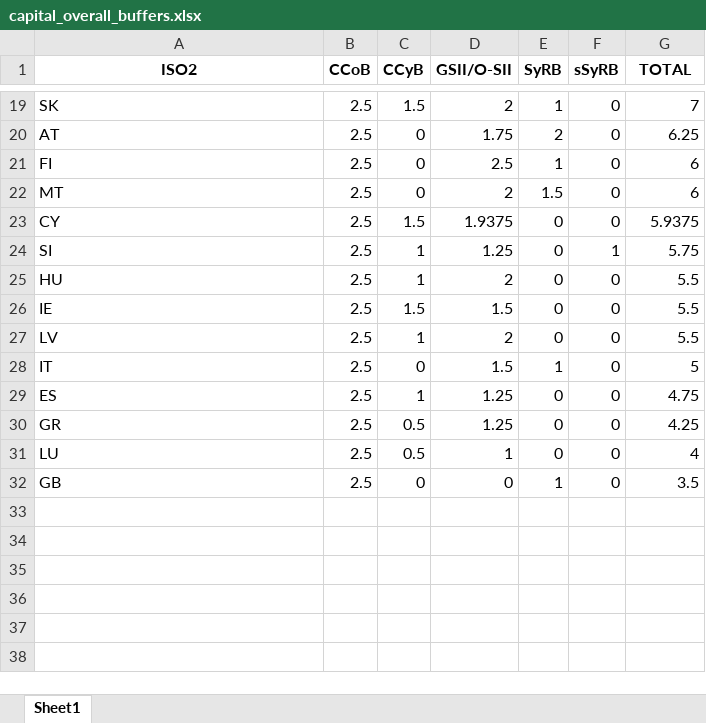
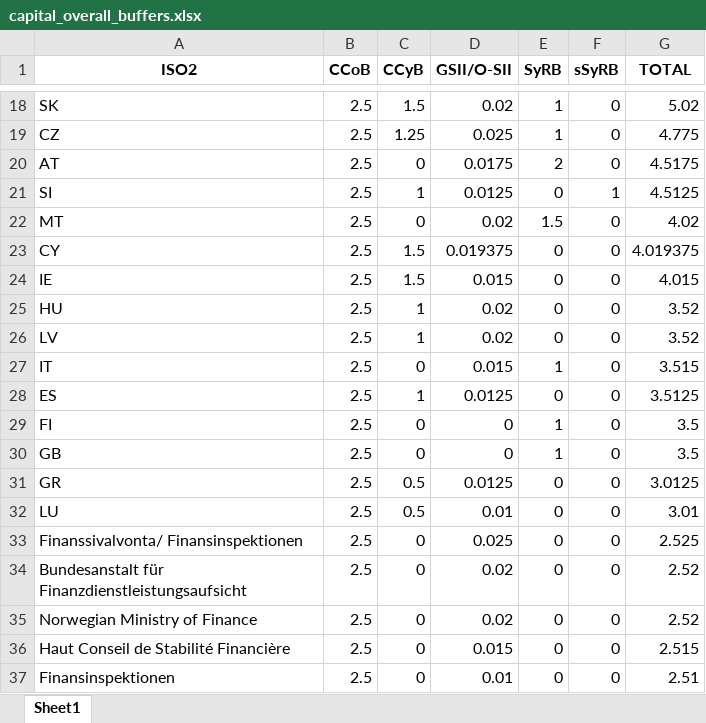
Before and after one commit to palicza2/Macroprudential-policy-hub, an Excel workbook: reports/downloads/capital_overall_buffers.xlsx, sheet Sheet1, drawn as a sheet; only a part is shown, gaps mark what is left out; values as stored, in another font and other column widths than the file's, no borders; removed rows and columns are numbered as before the commit, all else as after; the diff covers the shown part only; the diff names each change by its address in the sheet, - before the commit and + after, or states it on an @@ line.

```diff
--- a/reports/downloads/capital_overall_buffers.xlsx (sheet Sheet1)
+++ b/reports/downloads/capital_overall_buffers.xlsx (sheet Sheet1)
-D18 (GSII/O-SII): 2
+D18 (GSII/O-SII): 0.02
-G18 (TOTAL): 7
+G18 (TOTAL): 5.02
+row 19: CZ | 2.5 | 1.25 | 0.025 | 1 | 0 | 4.775
-D20 (GSII/O-SII): 1.75
+D20 (GSII/O-SII): 0.0175
-G20 (TOTAL): 6.25
+G20 (TOTAL): 4.5175
-row 21: FI | 2.5 | 0 | 2.5 | 1 | 0 | 6
+row 21: SI | 2.5 | 1 | 0.0125 | 0 | 1 | 4.5125
-D22 (GSII/O-SII): 2
+D22 (GSII/O-SII): 0.02
-G22 (TOTAL): 6
+G22 (TOTAL): 4.02
-D23 (GSII/O-SII): 1.9375
+D23 (GSII/O-SII): 0.019375
-G23 (TOTAL): 5.9375
+G23 (TOTAL): 4.019375
-row 24: SI | 2.5 | 1 | 1.25 | 0 | 1 | 5.75
-row 25: HU | 2.5 | 1 | 2 | 0 | 0 | 5.5
-D24 (GSII/O-SII): 1.5
+D24 (GSII/O-SII): 0.015
-G24 (TOTAL): 5.5
+G24 (TOTAL): 4.015
+row 25: HU | 2.5 | 1 | 0.02 | 0 | 0 | 3.52
-D26 (GSII/O-SII): 2
+D26 (GSII/O-SII): 0.02
-G26 (TOTAL): 5.5
+G26 (TOTAL): 3.52
-D27 (GSII/O-SII): 1.5
+D27 (GSII/O-SII): 0.015
-G27 (TOTAL): 5
+G27 (TOTAL): 3.515
-D28 (GSII/O-SII): 1.25
+D28 (GSII/O-SII): 0.0125
-G28 (TOTAL): 4.75
+G28 (TOTAL): 3.5125
-row 30: GR | 2.5 | 0.5 | 1.25 | 0 | 0 | 4.25
-row 31: LU | 2.5 | 0.5 | 1 | 0 | 0 | 4
+row 29: FI | 2.5 | 0 | 0 | 1 | 0 | 3.5
+row 31: GR | 2.5 | 0.5 | 0.0125 | 0 | 0 | 3.0125
+row 32: LU | 2.5 | 0.5 | 0.01 | 0 | 0 | 3.01
+row 33: Finanssivalvonta/ Finansinspektionen | 2.5 | 0 | 0.025 | 0 | 0 | 2.525
+row 34: Bundesanstalt für Finanzdienstleistungsaufsicht | 2.5 | 0 | 0.02 | 0 | 0 | 2.52
+row 35: Norwegian Ministry of Finance | 2.5 | 0 | 0.02 | 0 | 0 | 2.52
+row 36: Haut Conseil de Stabilité Financière | 2.5 | 0 | 0.015 | 0 | 0 | 2.515
+row 37: Finansinspektionen | 2.5 | 0 | 0.01 | 0 | 0 | 2.51
```
Also changed, not shown: 3 added rows, 4 removed rows and 26 edited cells elsewhere in this sheet, reports/downloads/bbm_diffusion.xlsx, reports/downloads/ccyb_diffusion.xlsx, 37 other files.
